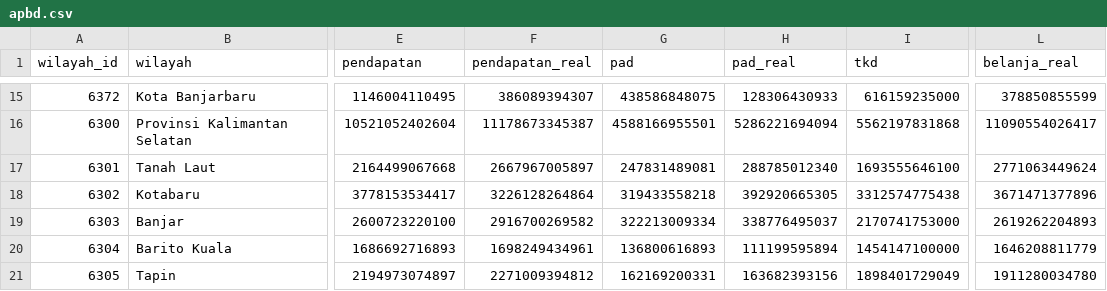
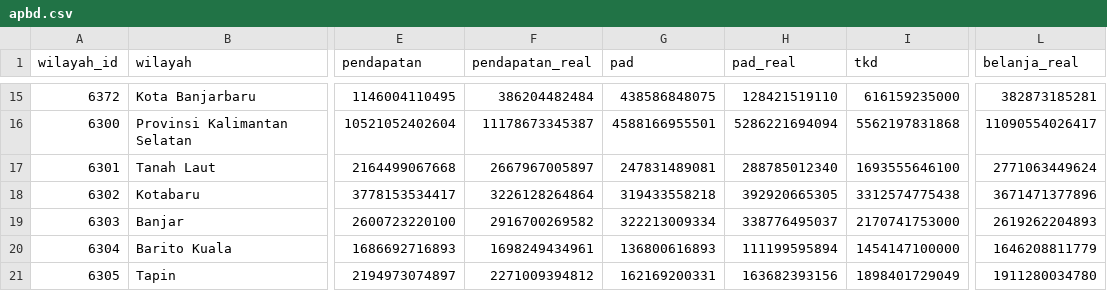
Before and after one commit to locitaresmi/ped-kalsel-dashboard, a CSV file: public/data/apbd.csv, drawn as a sheet; only a part is shown, gaps mark what is left out; the diff covers the shown part only; the diff names each change by its address in the sheet, - before the commit and + after, or states it on an @@ line.

```diff
--- a/public/data/apbd.csv
+++ b/public/data/apbd.csv
-F15 (pendapatan_real): 386089394307
+F15 (pendapatan_real): 386204482484
-H15 (pad_real): 128306430933
+H15 (pad_real): 128421519110
-L15 (belanja_real): 378850855599
+L15 (belanja_real): 382873185281
```
Also changed, not shown: 30 edited cells elsewhere in this file.
